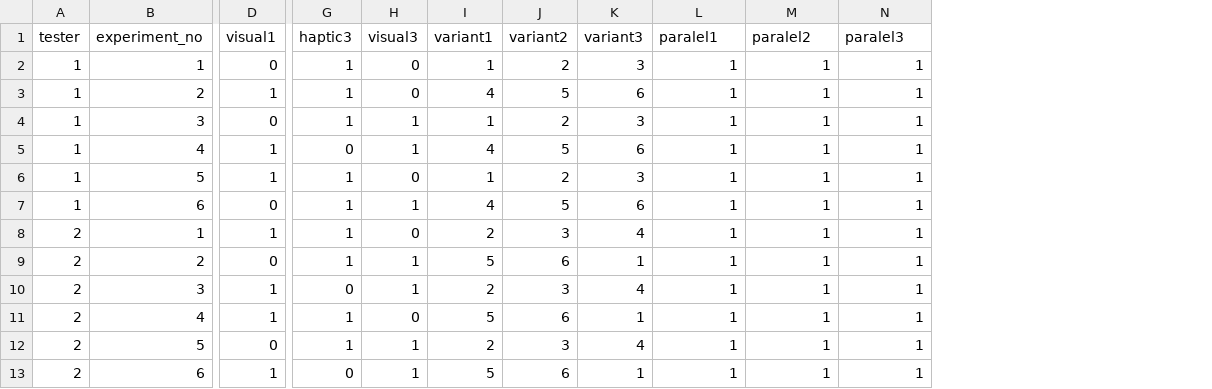
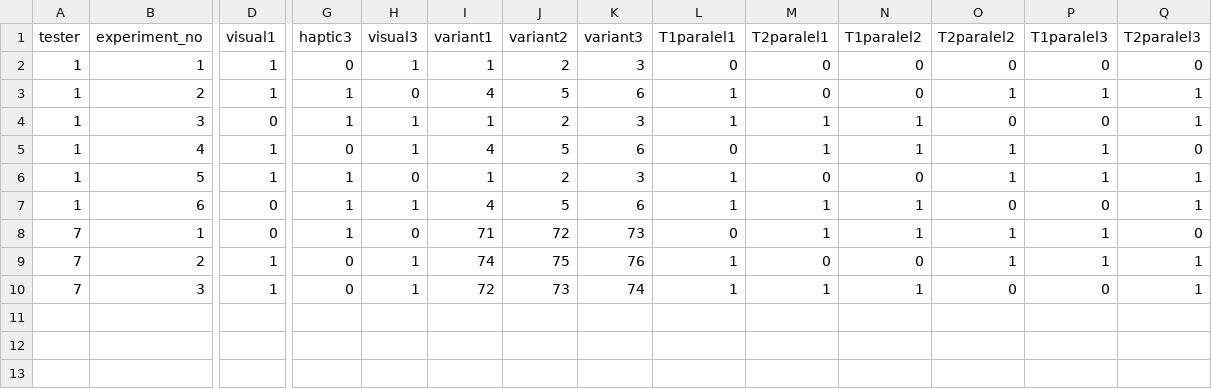
Before and after one commit to PaZiCZ/Haptics, a CSV file: Settings_table.csv, drawn as a sheet; only a part is shown, gaps mark what is left out; removed rows and columns are numbered as before the commit, all else as after; rows hold the shown columns only; the diff names each change by its address in the sheet, - before the commit and + after, or states it on an @@ line.

Commit message:
paralel task debugged

```diff
--- a/Settings_table.csv
+++ b/Settings_table.csv
+column O (T2paralel2), rows 2-7: 0 | 1 | 0 | 1 | 1 | 0; row 10: 0
+column P (T1paralel3), rows 2-7: 0 | 1 | 0 | 1 | 1 | 0; row 10: 0
+column Q (T2paralel3), rows 2-7: 0 | 1 | 1 | 0 | 1 | 1; row 10: 1
-L1: paralel1
+L1: T1paralel1
-M1: paralel2
+M1: T2paralel1
-N1: paralel3
+N1: T1paralel2
-D2 (visual1): 0
+D2 (visual1): 1
-G2 (haptic3): 1
+G2 (haptic3): 0
-H2 (visual3): 0
+H2 (visual3): 1
-L2 (T1paralel1): 1
+L2 (T1paralel1): 0
-M2:M3 (T2paralel1): 1
+M2:M3 (T2paralel1): 0
-N2:N3 (T1paralel2): 1
+N2:N3 (T1paralel2): 0
-L5 (T1paralel1): 1
+L5 (T1paralel1): 0
-M6 (T2paralel1): 1
+M6 (T2paralel1): 0
-N6 (T1paralel2): 1
+N6 (T1paralel2): 0
-row 8: 2 | 1 | 1 | 1 | 0 | 2 | 3 | 4 | 1 | 1 | 1
-row 9: 2 | 2 | 0 | 1 | 1 | 5 | 6 | 1 | 1 | 1 | 1
+row 8: 7 | 1 | 0 | 1 | 0 | 71 | 72 | 73 | 0 | 1 | 1 | 1 | 1 | 0
+row 9: 7 | 2 | 1 | 0 | 1 | 74 | 75 | 76 | 1 | 0 | 0 | 1 | 1 | 1
-A10 (tester): 2
+A10 (tester): 7
-I10 (variant1): 2
+I10 (variant1): 72
-J10 (variant2): 3
+J10 (variant2): 73
-K10 (variant3): 4
+K10 (variant3): 74
-row 11: 2 | 4 | 1 | 1 | 0 | 5 | 6 | 1 | 1 | 1 | 1
-row 12: 2 | 5 | 0 | 1 | 1 | 2 | 3 | 4 | 1 | 1 | 1
-row 13: 2 | 6 | 1 | 0 | 1 | 5 | 6 | 1 | 1 | 1 | 1
```
Also changed, not shown: 3 other files.
